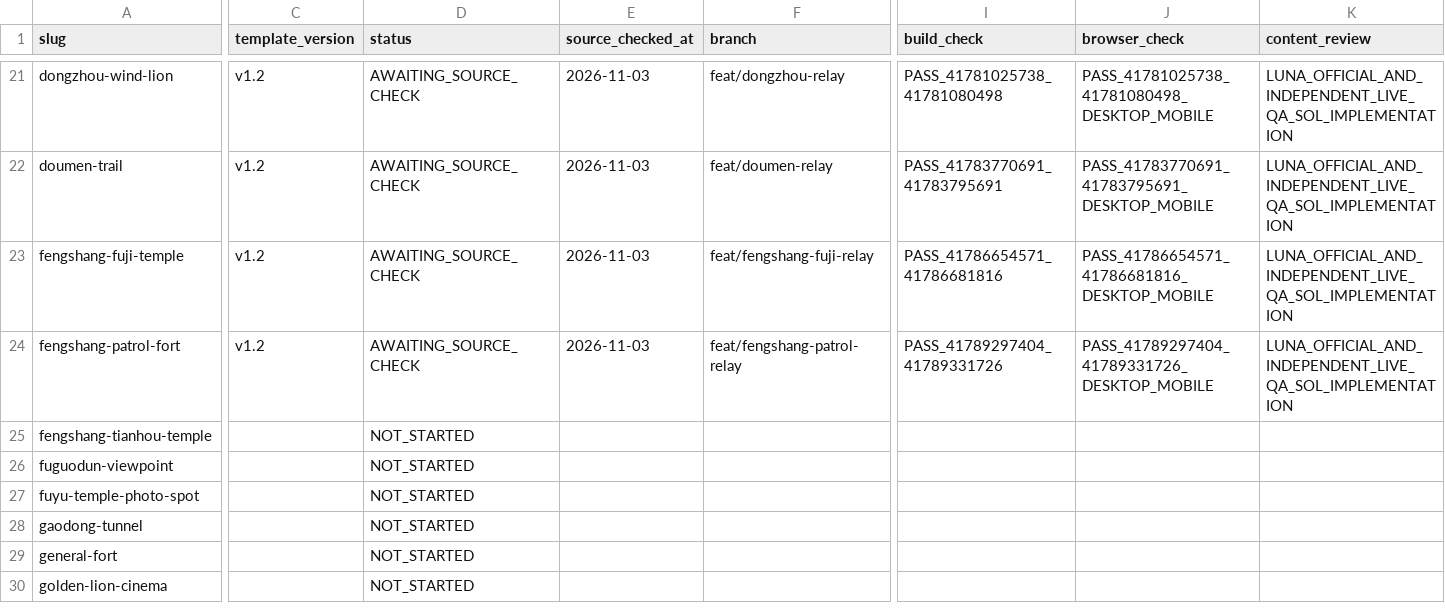
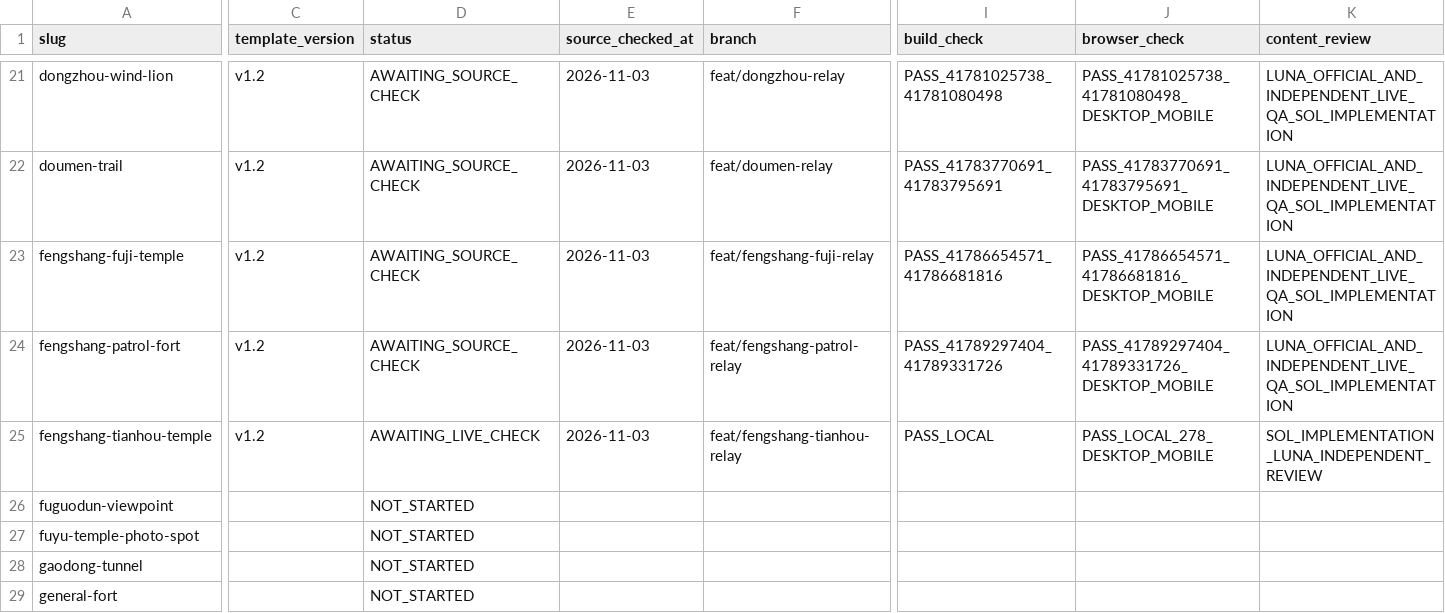
Before and after one commit to n20186005-hash/kinmenguide, a CSV file: docs/attraction-template-migration.csv, drawn as a sheet; only a part is shown, gaps mark what is left out; the shorter side is filled out with more unchanged rows; the diff covers the shown part only; the diff names each change by its address in the sheet, - before the commit and + after, or states it on an @@ line.

Commit message:
Migrate Fengshang Tianhou Temple attraction to v1.2 (#135)

```diff
--- a/docs/attraction-template-migration.csv
+++ b/docs/attraction-template-migration.csv
-C25 (template_version): (empty)
+C25 (template_version): v1.2
-D25 (status): NOT_STARTED
+D25 (status): AWAITING_LIVE_CHECK
-E25 (source_checked_at): (empty)
+E25 (source_checked_at): 2026-11-03
-F25 (branch): (empty)
+F25 (branch): feat/fengshang-tianhou-relay
-I25 (build_check): (empty)
+I25 (build_check): PASS_LOCAL
-J25 (browser_check): (empty)
+J25 (browser_check): PASS_LOCAL_278_DESKTOP_MOBILE
-K25 (content_review): (empty)
+K25 (content_review): SOL_IMPLEMENTATION_LUNA_INDEPENDENT_REVIEW
```
Also changed, not shown: 2 edited cells elsewhere in this file, 4 other files.
